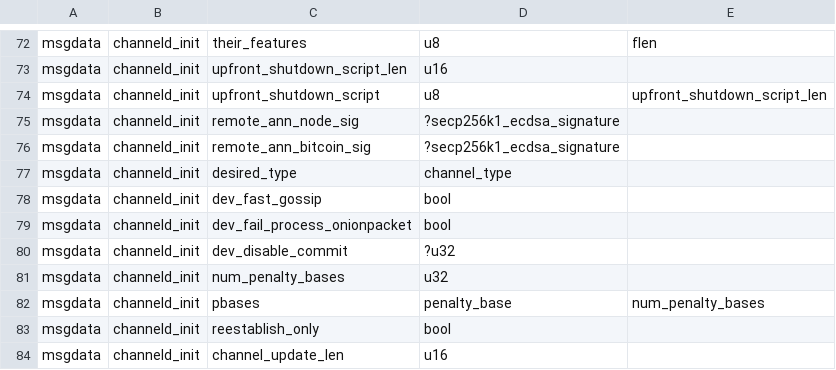
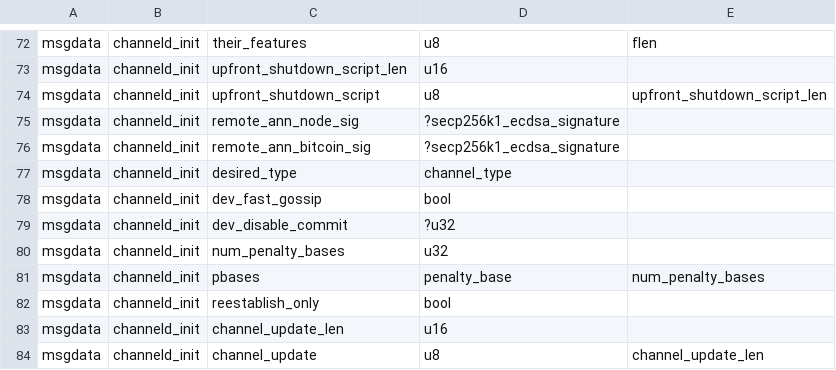
Before and after one commit to whitslack/lightning, a CSV file: channeld/channeld_wire.csv, drawn as a sheet; only a part is shown, gaps mark what is left out; the shorter side is filled out with more unchanged rows; the diff names each change by its address in the sheet, - before the commit and + after, or states it on an @@ line.

Commit message:
channeld: remove onion objects.
We don't actually process onion messages here any more (they moved to
connectd), but the flag and object files were still linked.

Signed-off-by: Rusty Russell <rusty@rustcorp.com.au>

```diff
--- a/channeld/channeld_wire.csv
+++ b/channeld/channeld_wire.csv
-row 79: msgdata | channeld_init | dev_fail_process_onionpacket | bool
```
Also changed, not shown: 3 other files.
